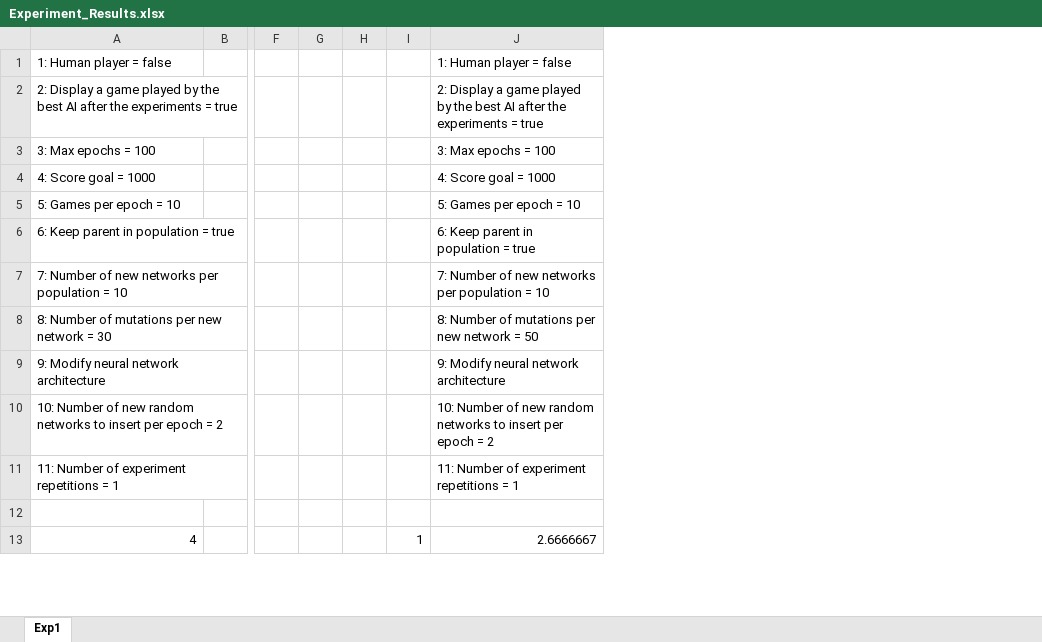
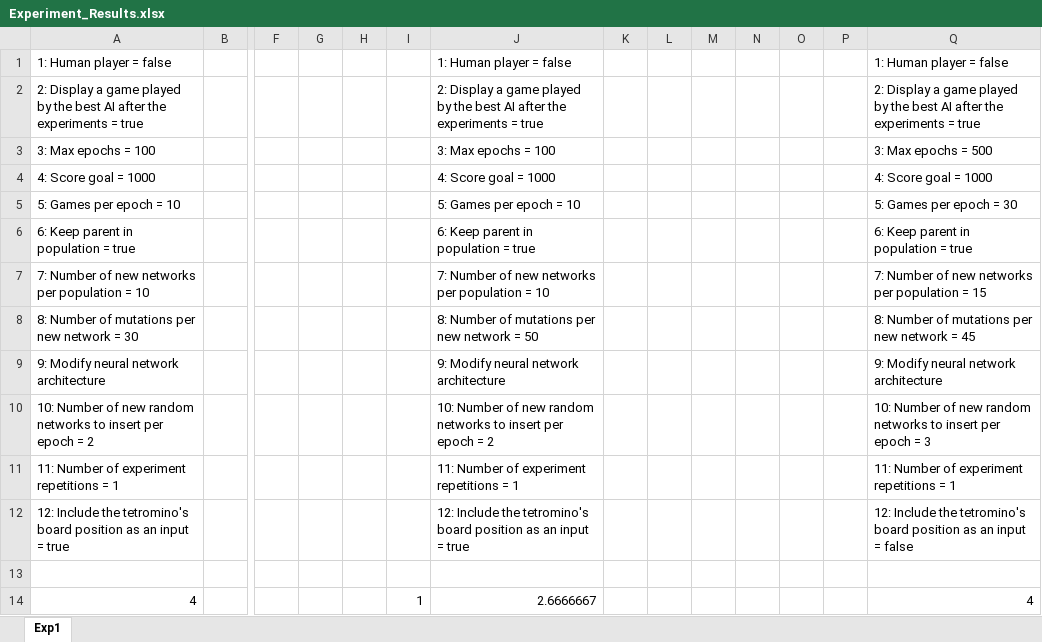
Before and after one commit to pa13xb/Tetris-Neuroevolution, an Excel workbook: Experiment_Results.xlsx, sheet Exp1, drawn as a sheet; only a part is shown, gaps mark what is left out; values as stored, in another font and other column widths than the file's, no borders; charts and pictures not drawn; rows hold the shown columns only; the diff names each change by its address in the sheet, - before the commit and + after, or states it on an @@ line.

```diff
--- a/Experiment_Results.xlsx (sheet Exp1)
+++ b/Experiment_Results.xlsx (sheet Exp1)
+column K, empty
+column L, empty
+column M, empty
+column N, empty
+column O, empty
+column P, empty
+column Q, rows 1-11: 1: Human player = false | 2: Display a game played by the best AI after the experiments = true | 3: Max epochs = 500 | 4: Score goal = 1000 | 5: Games per epoch = 30 | 6: Keep parent in population = true | 7: Number of new networks per population = 15 | 8: Number of mutations per new network = 45 | 9: Modify neural network architecture | 10: Number of new random networks to insert per epoch = 3 | 11: Number of experiment repetitions = 1; row 14: 4
+row 12: 12: Include the tetromino's board position as an input = true |  |  |  |  |  | 12: Include the tetromino's board position as an input = true |  |  |  |  |  |  | 12: Include the tetromino's board position as an input = false
```
Also changed, not shown: charts or pictures, 6 other files.
